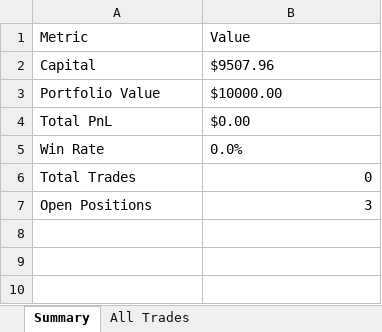
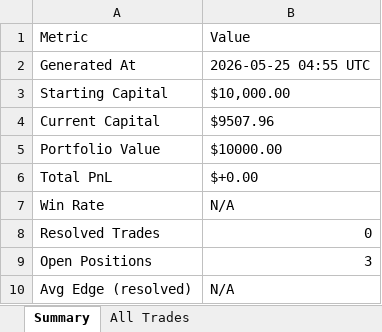
Before and after one commit to shusteron/polyBotEsports, an Excel workbook: exports/esports_report.xlsx, sheet Summary, drawn as a sheet; values as stored, in another font and other column widths than the file's, no borders; addresses are those after the commit; the diff names each change by its address in the sheet, - before the commit and + after, or states it on an @@ line.

```diff
--- a/exports/esports_report.xlsx (sheet Summary)
+++ b/exports/esports_report.xlsx (sheet Summary)
+row 2: Generated At | 2026-05-25 04:55 UTC
+row 3: Starting Capital | $10,000.00
-A4: Capital
+A4: Current Capital
-B6: $0.00
+B6: $+0.00
-B7: 0.0%
+B7: N/A
-A8: Total Trades
+A8: Resolved Trades
+row 10: Avg Edge (resolved) | N/A
```
Also changed, not shown: sheet All Trades.
